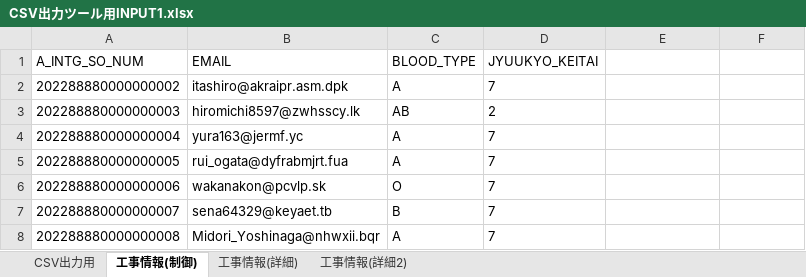
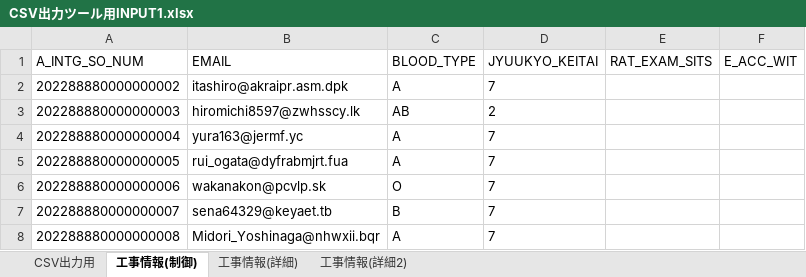
Before and after one commit to a-sakai-ghub/ITSupportShuhen, an Excel workbook: input1/CSV出力ツール用INPUT1.xlsx, sheet 工事情報(制御), drawn as a sheet; only a part is shown; values as stored, in another font and other column widths than the file's, no borders; the diff names each change by its address in the sheet, - before the commit and + after, or states it on an @@ line.

Commit message:
Input2を期待値ファイルにコピーする処理を追加。

```diff
--- a/input1/CSV出力ツール用INPUT1.xlsx (sheet 工事情報(制御))
+++ b/input1/CSV出力ツール用INPUT1.xlsx (sheet 工事情報(制御))
-E1: (empty)
+E1: RAT_EXAM_SITS
-F1: (empty)
+F1: E_ACC_WIT
```
Also changed, not shown: input2/CSV出力ツール用INPUT2.xlsx, 2 other files.
